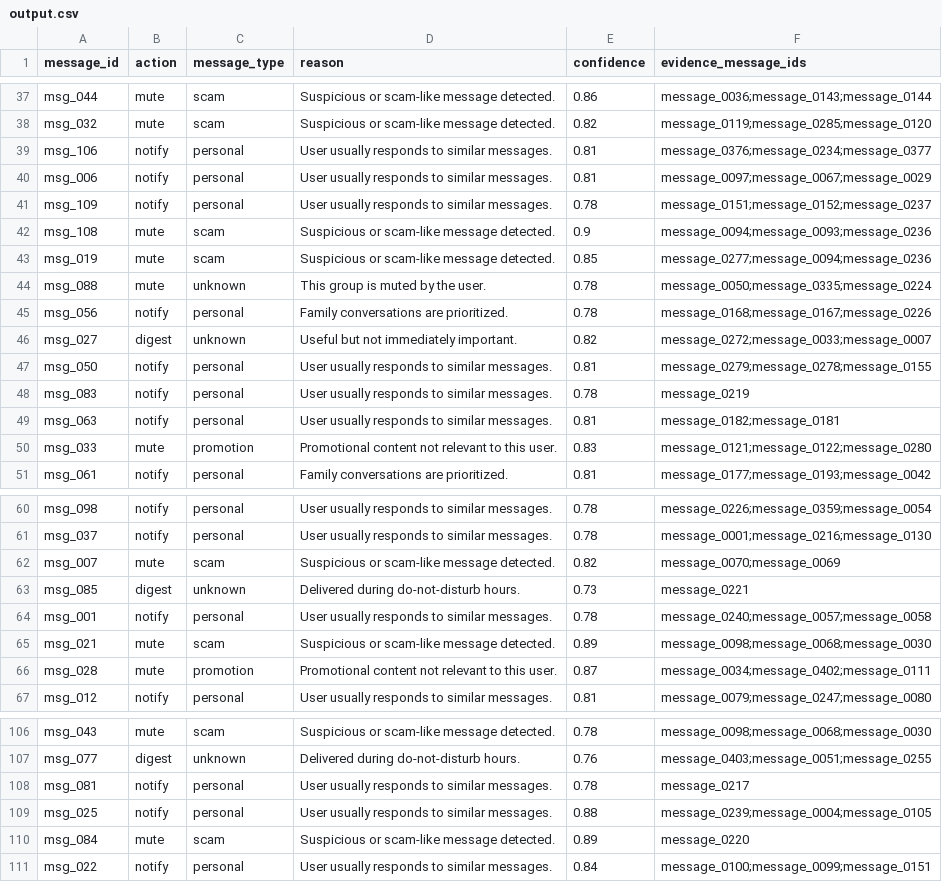
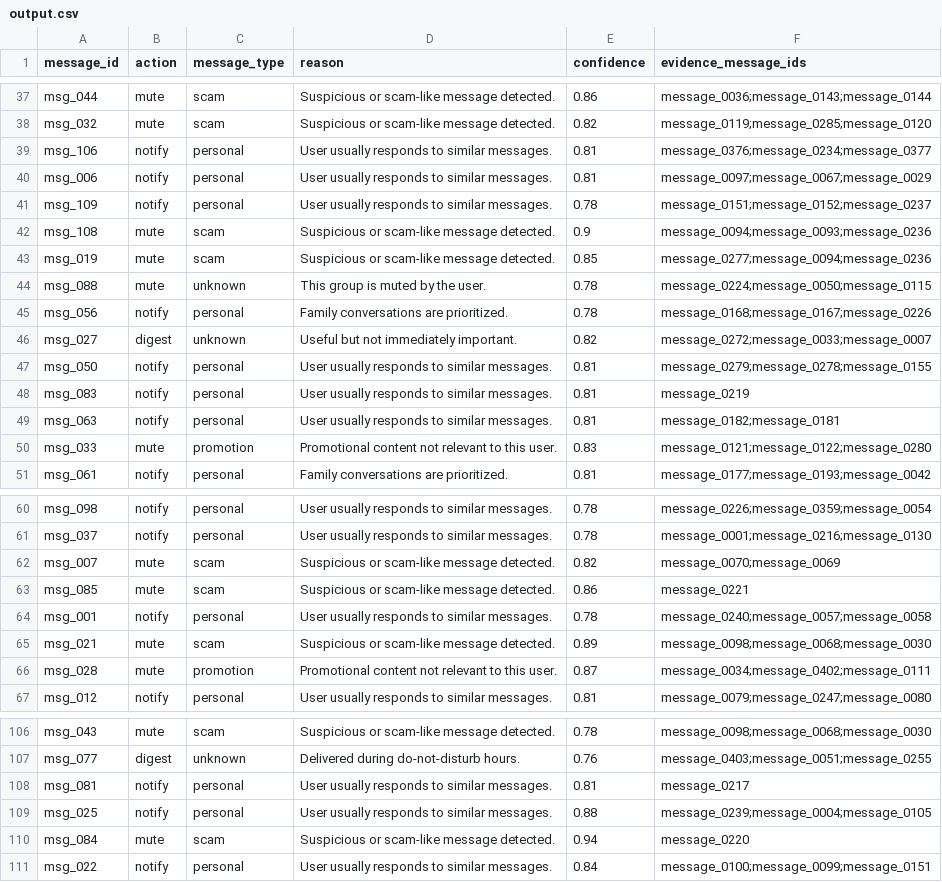
Before and after one commit to Amitgupta0001/PulseRoute-AI, a CSV file: code/output/output.csv, drawn as a sheet; only a part is shown, gaps mark what is left out.

Commit message:
chore: add output predictions and requirements.txt

```diff
--- a/code/output/output.csv
+++ b/code/output/output.csv
@@ -43,3 +43,3 @@ msg_108,mute,scam,Suspicious or scam-like message detected.,0.9,message_0094;mes
 msg_019,mute,scam,Suspicious or scam-like message detected.,0.85,message_0277;message_0094;message_0236
-msg_088,mute,unknown,This group is muted by the user.,0.78,message_0050;message_0335;message_0224
+msg_088,mute,unknown,This group is muted by the user.,0.78,message_0224;message_0050;message_0115
 msg_056,notify,personal,Family conversations are prioritized.,0.78,message_0168;message_0167;message_0226
@@ -47,3 +47,3 @@ msg_027,digest,unknown,Useful but not immediately important.,0.82,message_0272;m
 msg_050,notify,personal,User usually responds to similar messages.,0.81,message_0279;message_0278;message_0155
-msg_083,notify,personal,User usually responds to similar messages.,0.78,message_0219
+msg_083,notify,personal,User usually responds to similar messages.,0.81,message_0219
 msg_063,notify,personal,User usually responds to similar messages.,0.81,message_0182;message_0181
@@ -62,3 +62,3 @@ msg_037,notify,personal,User usually responds to similar messages.,0.78,message_
 msg_007,mute,scam,Suspicious or scam-like message detected.,0.82,message_0070;message_0069
-msg_085,digest,unknown,Delivered during do-not-disturb hours.,0.73,message_0221
+msg_085,mute,scam,Suspicious or scam-like message detected.,0.86,message_0221
 msg_001,notify,personal,User usually responds to similar messages.,0.78,message_0240;message_0057;message_0058
@@ -107,5 +107,5 @@ msg_043,mute,scam,Suspicious or scam-like message detected.,0.78,message_0098;me
 msg_077,digest,unknown,Delivered during do-not-disturb hours.,0.76,message_0403;message_0051;message_0255
-msg_081,notify,personal,User usually responds to similar messages.,0.78,message_0217
+msg_081,notify,personal,User usually responds to similar messages.,0.81,message_0217
 msg_025,notify,personal,User usually responds to similar messages.,0.88,message_0239;message_0004;message_0105
-msg_084,mute,scam,Suspicious or scam-like message detected.,0.89,message_0220
+msg_084,mute,scam,Suspicious or scam-like message detected.,0.94,message_0220
 msg_022,notify,personal,User usually responds to similar messages.,0.84,message_0100;message_0099;message_0151
```
Also changed, not shown: dataset/output.csv, output.csv, 1 other file.
